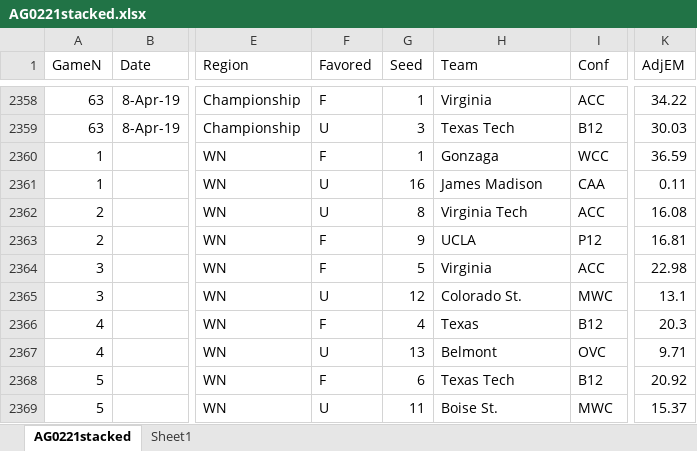
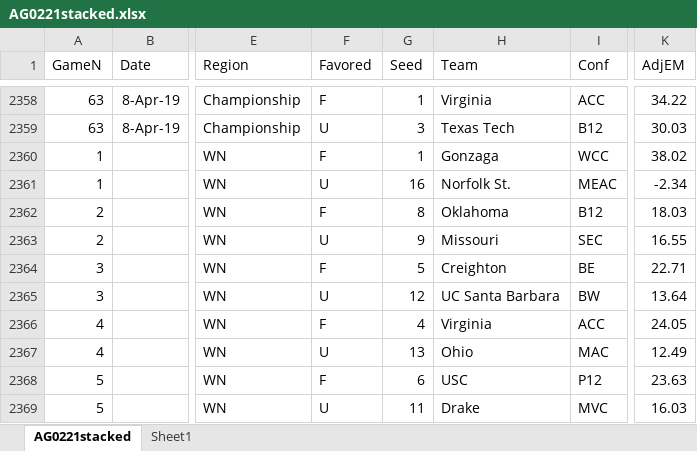
Before and after one commit to harmkenn/MyProjects, an Excel workbook: March Madness/March Madness Ken Pom/AG0221stacked.xlsx, sheet AG0221stacked, drawn as a sheet; only a part is shown, gaps mark what is left out; values as stored, in another font and other column widths than the file's, no borders; table styles not drawn; the diff covers the shown part only; the diff names each change by its address in the sheet, - before the commit and + after, or states it on an @@ line.

```diff
--- a/March Madness/March Madness Ken Pom/AG0221stacked.xlsx (sheet AG0221stacked)
+++ b/March Madness/March Madness Ken Pom/AG0221stacked.xlsx (sheet AG0221stacked)
-K2360 (AdjEM): 36.59
+K2360 (AdjEM): 38.02
-H2361 (Team): James Madison
+H2361 (Team): Norfolk St.
-I2361 (Conf): CAA
+I2361 (Conf): MEAC
-K2361 (AdjEM): 0.11
+K2361 (AdjEM): -2.34
-F2362 (Favored): U
+F2362 (Favored): F
-H2362 (Team): Virginia Tech
+H2362 (Team): Oklahoma
-I2362 (Conf): ACC
+I2362 (Conf): B12
-K2362 (AdjEM): 16.08
+K2362 (AdjEM): 18.03
-F2363 (Favored): F
+F2363 (Favored): U
-H2363 (Team): UCLA
+H2363 (Team): Missouri
-I2363 (Conf): P12
+I2363 (Conf): SEC
-K2363 (AdjEM): 16.81
+K2363 (AdjEM): 16.55
-H2364 (Team): Virginia
+H2364 (Team): Creighton
-I2364 (Conf): ACC
+I2364 (Conf): BE
-K2364 (AdjEM): 22.98
+K2364 (AdjEM): 22.71
-H2365 (Team): Colorado St.
+H2365 (Team): UC Santa Barbara
-I2365 (Conf): MWC
+I2365 (Conf): BW
-K2365 (AdjEM): 13.1
+K2365 (AdjEM): 13.64
-H2366 (Team): Texas
+H2366 (Team): Virginia
-I2366 (Conf): B12
+I2366 (Conf): ACC
-K2366 (AdjEM): 20.3
+K2366 (AdjEM): 24.05
-H2367 (Team): Belmont
+H2367 (Team): Ohio
-I2367 (Conf): OVC
+I2367 (Conf): MAC
-K2367 (AdjEM): 9.71
+K2367 (AdjEM): 12.49
-H2368 (Team): Texas Tech
+H2368 (Team): USC
-I2368 (Conf): B12
+I2368 (Conf): P12
-K2368 (AdjEM): 20.92
+K2368 (AdjEM): 23.63
-H2369 (Team): Boise St.
+H2369 (Team): Drake
-I2369 (Conf): MWC
+I2369 (Conf): MVC
-K2369 (AdjEM): 15.37
+K2369 (AdjEM): 16.03
```
Also changed, not shown: 159 edited cells elsewhere in this sheet, March Madness/March Madness Ken Pom/KenPom02-21.xlsx, 3 other files.
